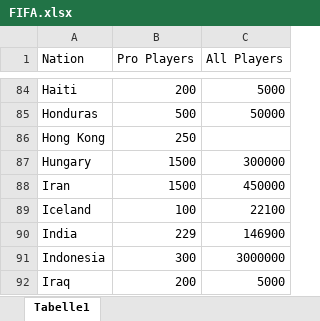
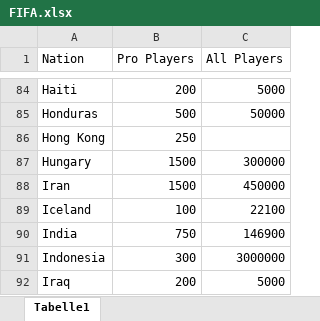
Before and after one commit to Modris12/Project_1, an Excel workbook: FIFA.xlsx, sheet Tabelle1, drawn as a sheet; only a part is shown, gaps mark what is left out; values as stored, in another font and other column widths than the file's, no borders; conditional formats not drawn; the diff names each change by its address in the sheet, - before the commit and + after, or states it on an @@ line.

Commit message:
excel file

```diff
--- a/FIFA.xlsx (sheet Tabelle1)
+++ b/FIFA.xlsx (sheet Tabelle1)
-B90 (Pro Players): 229
+B90 (Pro Players): 750
```
